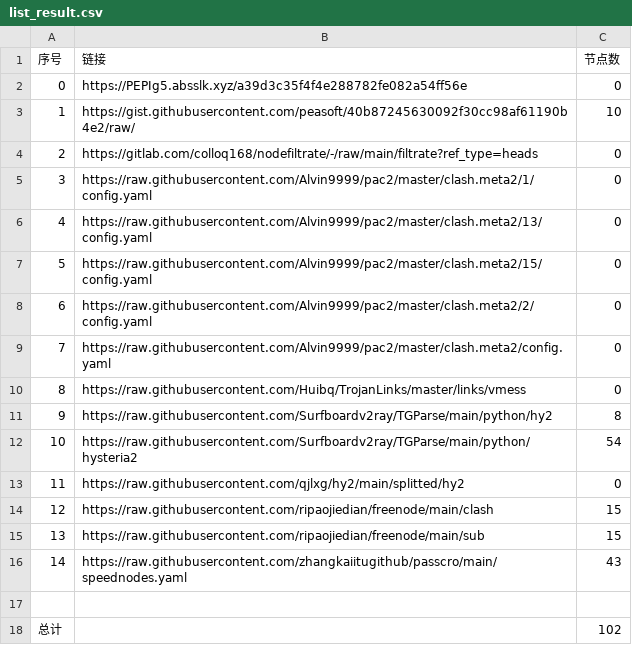
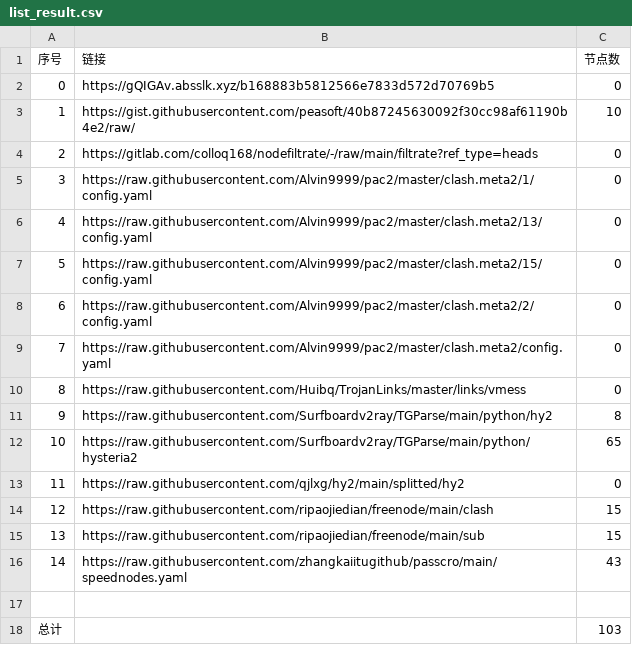
Before and after one commit to 2-civilization/NoMoreWalls, a CSV file: list_result.csv, drawn as a sheet.

```diff
--- a/list_result.csv
+++ b/list_result.csv
@@ -1,3 +1,3 @@
 序号,链接,节点数
-0,https://PEPIg5.absslk.xyz/a39d3c35f4f4e288782fe082a54ff56e,0
+0,https://gQIGAv.absslk.xyz/b168883b5812566e7833d572d70769b5,0
 1,https://gist.githubusercontent.com/peasoft/40b87245630092f30cc98af61190b4e2/raw/,10
@@ -11,3 +11,3 @@
 9,https://raw.githubusercontent.com/Surfboardv2ray/TGParse/main/python/hy2,8
-10,https://raw.githubusercontent.com/Surfboardv2ray/TGParse/main/python/hysteria2,54
+10,https://raw.githubusercontent.com/Surfboardv2ray/TGParse/main/python/hysteria2,65
 11,https://raw.githubusercontent.com/qjlxg/hy2/main/splitted/hy2,0
@@ -17,2 +17,2 @@
 
-总计,,102
+总计,,103
```
Also changed, not shown: 7 other files.
